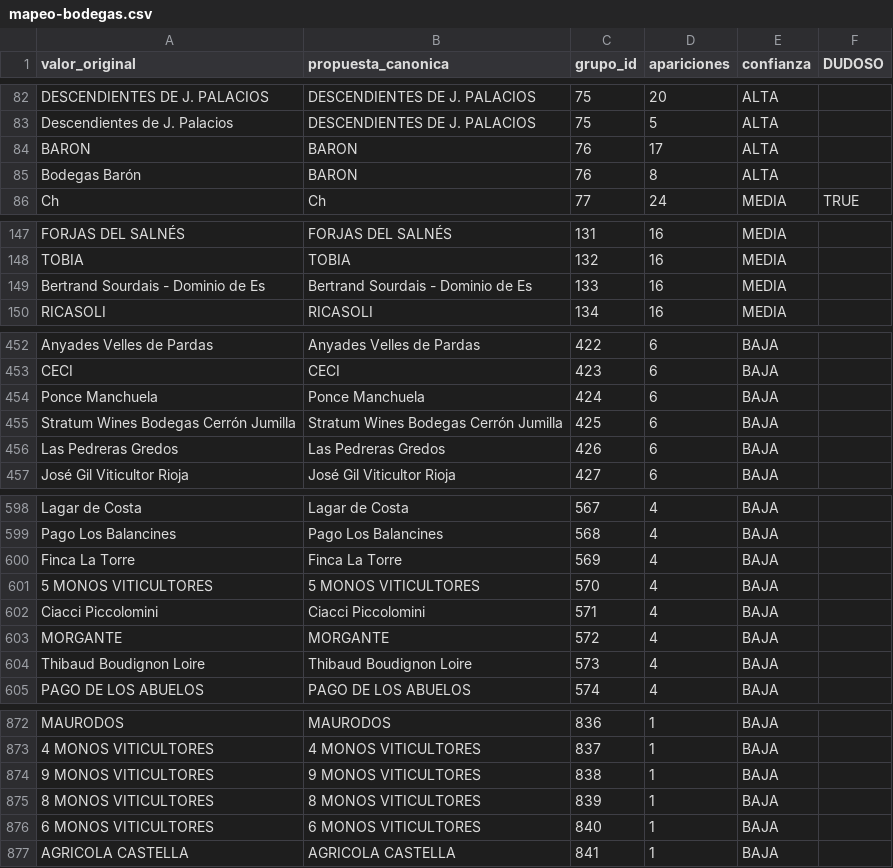
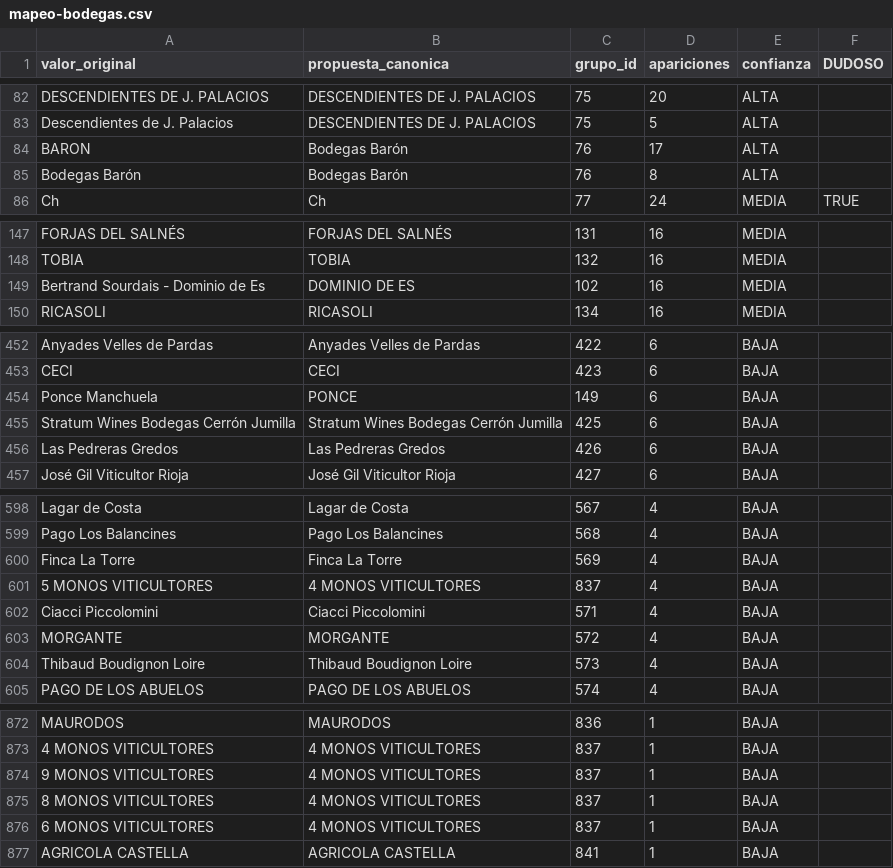
Before and after one commit to cataconjuanjo/kit-instagram-web, a CSV file: data/mapeo-bodegas.csv, drawn as a sheet; only a part is shown, gaps mark what is left out; the diff covers the shown part only.

```diff
--- a/data/mapeo-bodegas.csv
+++ b/data/mapeo-bodegas.csv
@@ -83,4 +83,4 @@ DESCENDIENTES DE J. PALACIOS,DESCENDIENTES DE J. PALACIOS,75,20,ALTA,
 Descendientes de J. Palacios,DESCENDIENTES DE J. PALACIOS,75,5,ALTA,
-BARON,BARON,76,17,ALTA,
-Bodegas Barón,BARON,76,8,ALTA,
+BARON,Bodegas Barón,76,17,ALTA,
+Bodegas Barón,Bodegas Barón,76,8,ALTA,
 Ch,Ch,77,24,MEDIA,TRUE
@@ -148,3 +148,3 @@ FORJAS DEL SALNÉS,FORJAS DEL SALNÉS,131,16,MEDIA,
 TOBIA,TOBIA,132,16,MEDIA,
-Bertrand Sourdais - Dominio de Es,Bertrand Sourdais - Dominio de Es,133,16,MEDIA,
+Bertrand Sourdais - Dominio de Es,DOMINIO DE ES,102,16,MEDIA,
 RICASOLI,RICASOLI,134,16,MEDIA,
@@ -453,3 +453,3 @@ Anyades Velles de Pardas,Anyades Velles de Pardas,422,6,BAJA,
 CECI,CECI,423,6,BAJA,
-Ponce Manchuela,Ponce Manchuela,424,6,BAJA,
+Ponce Manchuela,PONCE,149,6,BAJA,
 Stratum Wines Bodegas Cerrón Jumilla,Stratum Wines Bodegas Cerrón Jumilla,425,6,BAJA,
@@ -600,3 +600,3 @@ Pago Los Balancines,Pago Los Balancines,568,4,BAJA,
 Finca La Torre,Finca La Torre,569,4,BAJA,
-5 MONOS VITICULTORES,5 MONOS VITICULTORES,570,4,BAJA,
+5 MONOS VITICULTORES,4 MONOS VITICULTORES,837,4,BAJA,
 Ciacci Piccolomini,Ciacci Piccolomini,571,4,BAJA,
@@ -873,5 +873,5 @@ MAURODOS,MAURODOS,836,1,BAJA,
 4 MONOS VITICULTORES,4 MONOS VITICULTORES,837,1,BAJA,
-9 MONOS VITICULTORES,9 MONOS VITICULTORES,838,1,BAJA,
-8 MONOS VITICULTORES,8 MONOS VITICULTORES,839,1,BAJA,
-6 MONOS VITICULTORES,6 MONOS VITICULTORES,840,1,BAJA,
+9 MONOS VITICULTORES,4 MONOS VITICULTORES,837,1,BAJA,
+8 MONOS VITICULTORES,4 MONOS VITICULTORES,837,1,BAJA,
+6 MONOS VITICULTORES,4 MONOS VITICULTORES,837,1,BAJA,
 AGRICOLA CASTELLA,AGRICOLA CASTELLA,841,1,BAJA,
```
Also changed, not shown: 6 edited cells elsewhere in this file.
